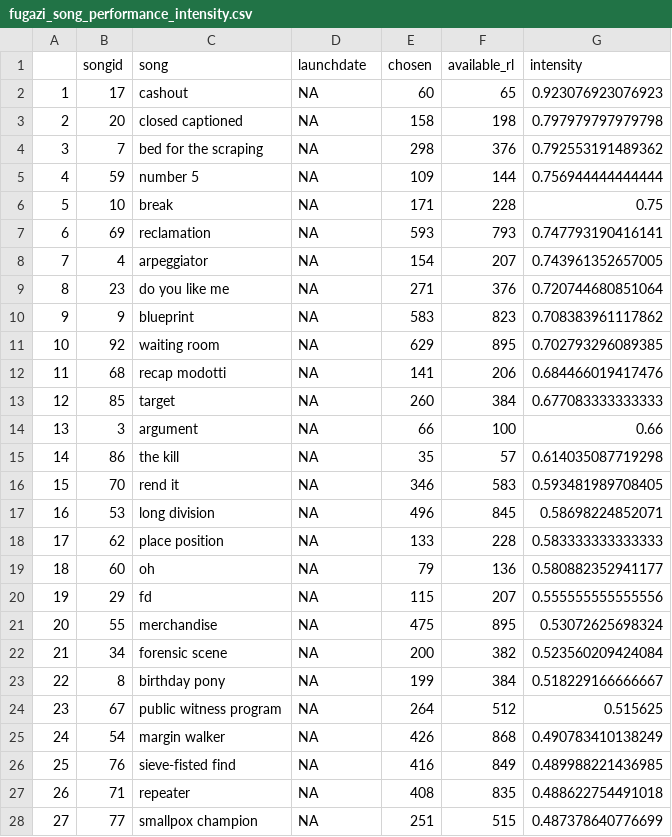
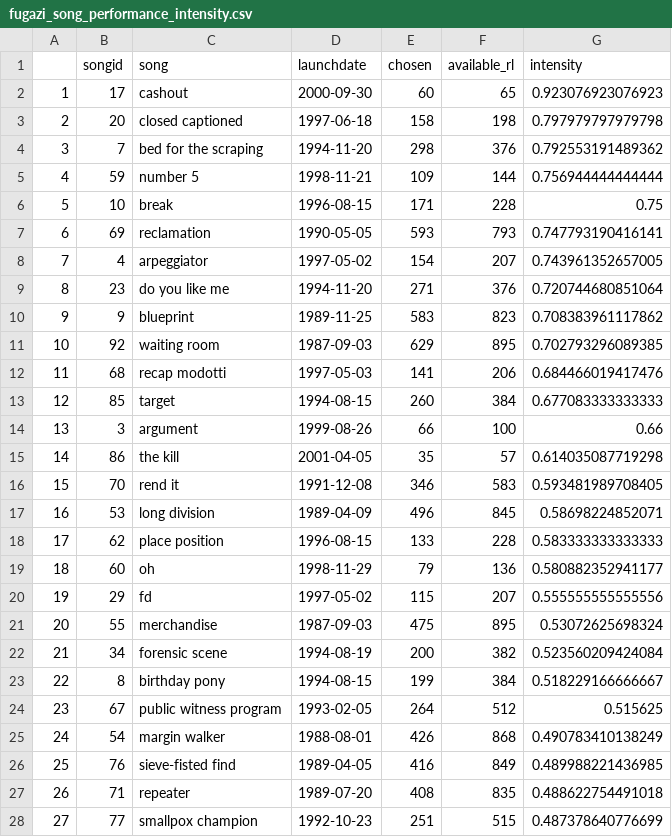
Before and after one commit to alexmitrani/Repeatr, a CSV file: docs/reference/fugazi_song_performance_intensity.csv, drawn as a sheet; only a part is shown; the diff covers the shown part only.

```diff
--- a/docs/reference/fugazi_song_performance_intensity.csv
+++ b/docs/reference/fugazi_song_performance_intensity.csv
@@ -1,28 +1,28 @@
 "","songid","song","launchdate","chosen","available_rl","intensity"
-"1",17,"cashout",NA,60,65,0.923076923076923
-"2",20,"closed captioned",NA,158,198,0.797979797979798
-"3",7,"bed for the scraping",NA,298,376,0.792553191489362
-"4",59,"number 5",NA,109,144,0.756944444444444
-"5",10,"break",NA,171,228,0.75
-"6",69,"reclamation",NA,593,793,0.747793190416141
-"7",4,"arpeggiator",NA,154,207,0.743961352657005
-"8",23,"do you like me",NA,271,376,0.720744680851064
-"9",9,"blueprint",NA,583,823,0.708383961117862
-"10",92,"waiting room",NA,629,895,0.702793296089385
-"11",68,"recap modotti",NA,141,206,0.684466019417476
-"12",85,"target",NA,260,384,0.677083333333333
-"13",3,"argument",NA,66,100,0.66
-"14",86,"the kill",NA,35,57,0.614035087719298
-"15",70,"rend it",NA,346,583,0.593481989708405
-"16",53,"long division",NA,496,845,0.58698224852071
-"17",62,"place position",NA,133,228,0.583333333333333
-"18",60,"oh",NA,79,136,0.580882352941177
-"19",29,"fd",NA,115,207,0.555555555555556
-"20",55,"merchandise",NA,475,895,0.53072625698324
-"21",34,"forensic scene",NA,200,382,0.523560209424084
-"22",8,"birthday pony",NA,199,384,0.518229166666667
-"23",67,"public witness program",NA,264,512,0.515625
-"24",54,"margin walker",NA,426,868,0.490783410138249
-"25",76,"sieve-fisted find",NA,416,849,0.489988221436985
-"26",71,"repeater",NA,408,835,0.488622754491018
-"27",77,"smallpox champion",NA,251,515,0.487378640776699
+"1",17,"cashout",2000-09-30,60,65,0.923076923076923
+"2",20,"closed captioned",1997-06-18,158,198,0.797979797979798
+"3",7,"bed for the scraping",1994-11-20,298,376,0.792553191489362
+"4",59,"number 5",1998-11-21,109,144,0.756944444444444
+"5",10,"break",1996-08-15,171,228,0.75
+"6",69,"reclamation",1990-05-05,593,793,0.747793190416141
+"7",4,"arpeggiator",1997-05-02,154,207,0.743961352657005
+"8",23,"do you like me",1994-11-20,271,376,0.720744680851064
+"9",9,"blueprint",1989-11-25,583,823,0.708383961117862
+"10",92,"waiting room",1987-09-03,629,895,0.702793296089385
+"11",68,"recap modotti",1997-05-03,141,206,0.684466019417476
+"12",85,"target",1994-08-15,260,384,0.677083333333333
+"13",3,"argument",1999-08-26,66,100,0.66
+"14",86,"the kill",2001-04-05,35,57,0.614035087719298
+"15",70,"rend it",1991-12-08,346,583,0.593481989708405
+"16",53,"long division",1989-04-09,496,845,0.58698224852071
+"17",62,"place position",1996-08-15,133,228,0.583333333333333
+"18",60,"oh",1998-11-29,79,136,0.580882352941177
+"19",29,"fd",1997-05-02,115,207,0.555555555555556
+"20",55,"merchandise",1987-09-03,475,895,0.53072625698324
+"21",34,"forensic scene",1994-08-19,200,382,0.523560209424084
+"22",8,"birthday pony",1994-08-15,199,384,0.518229166666667
+"23",67,"public witness program",1993-02-05,264,512,0.515625
+"24",54,"margin walker",1988-08-01,426,868,0.490783410138249
+"25",76,"sieve-fisted find",1989-04-05,416,849,0.489988221436985
+"26",71,"repeater",1989-07-20,408,835,0.488622754491018
+"27",77,"smallpox champion",1992-10-23,251,515,0.487378640776699
```
Also changed, not shown: 64 edited cells elsewhere in this file, docs/reference/fugazi_song_counts.csv, docs/reference/summary.csv, 56 other files.
